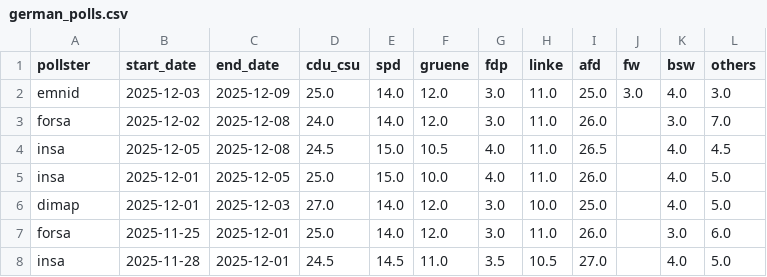
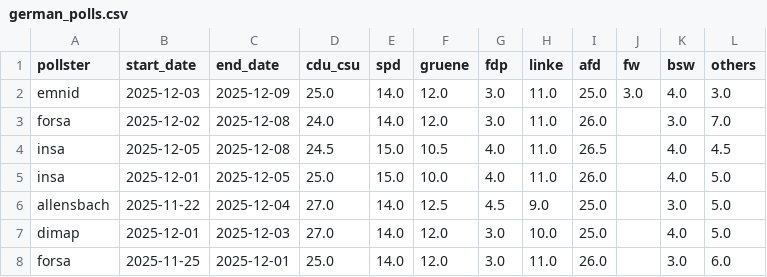
Before and after one commit to michalskop/elections-2025, a CSV file: de2025/german_polls.csv, drawn as a sheet; only a part is shown; the shorter side is filled out with more unchanged rows; the diff names each change by its address in the sheet, - before the commit and + after, or states it on an @@ line.

```diff
--- a/de2025/german_polls.csv
+++ b/de2025/german_polls.csv
+row 6: allensbach | 2025-11-22 | 2025-12-04 | 27.0 | 14.0 | 12.5 | 4.5 | 9.0 | 25.0 |  | 3.0 | 5.0
```
Also changed, not shown: de2025/combined_polls.csv, de2025/german_polls_weighted.csv.
